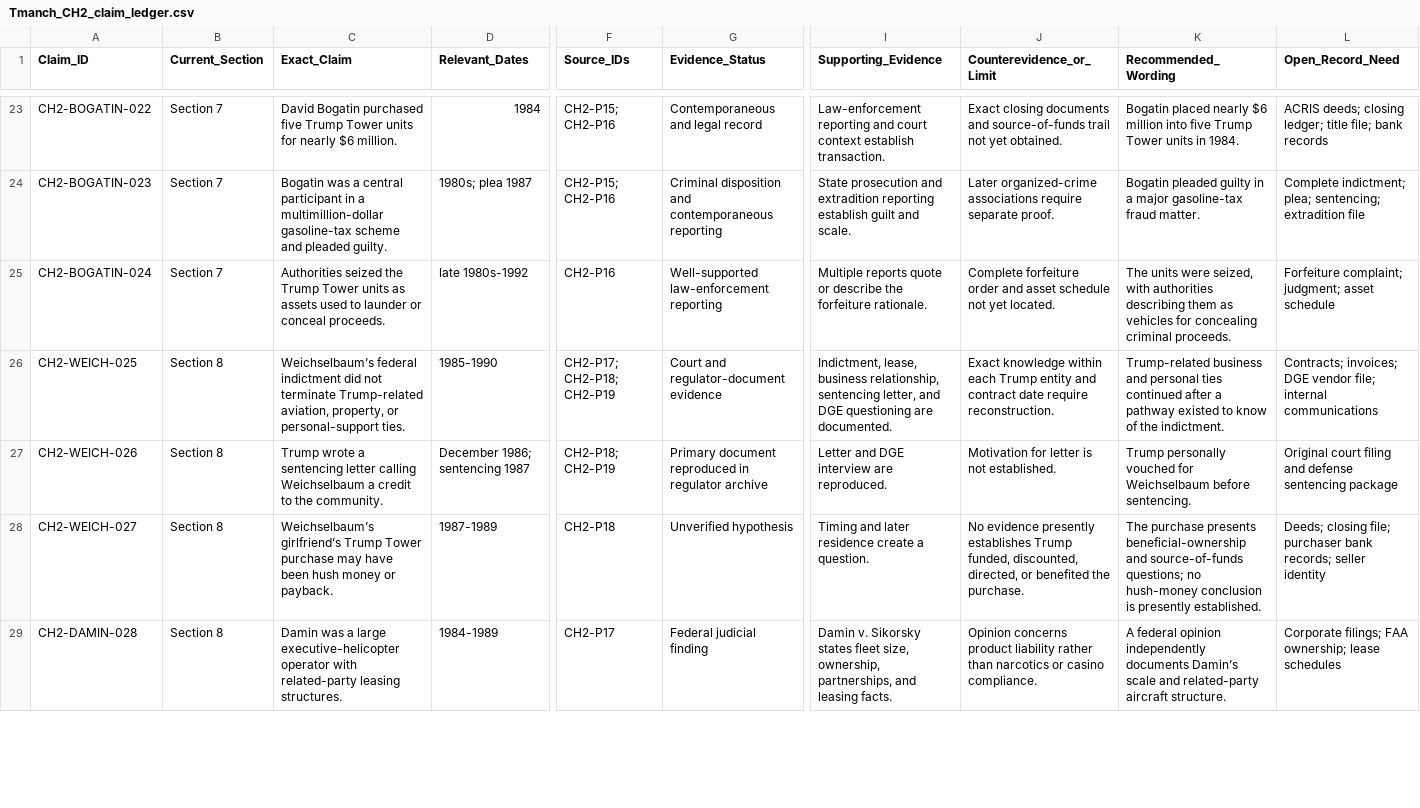
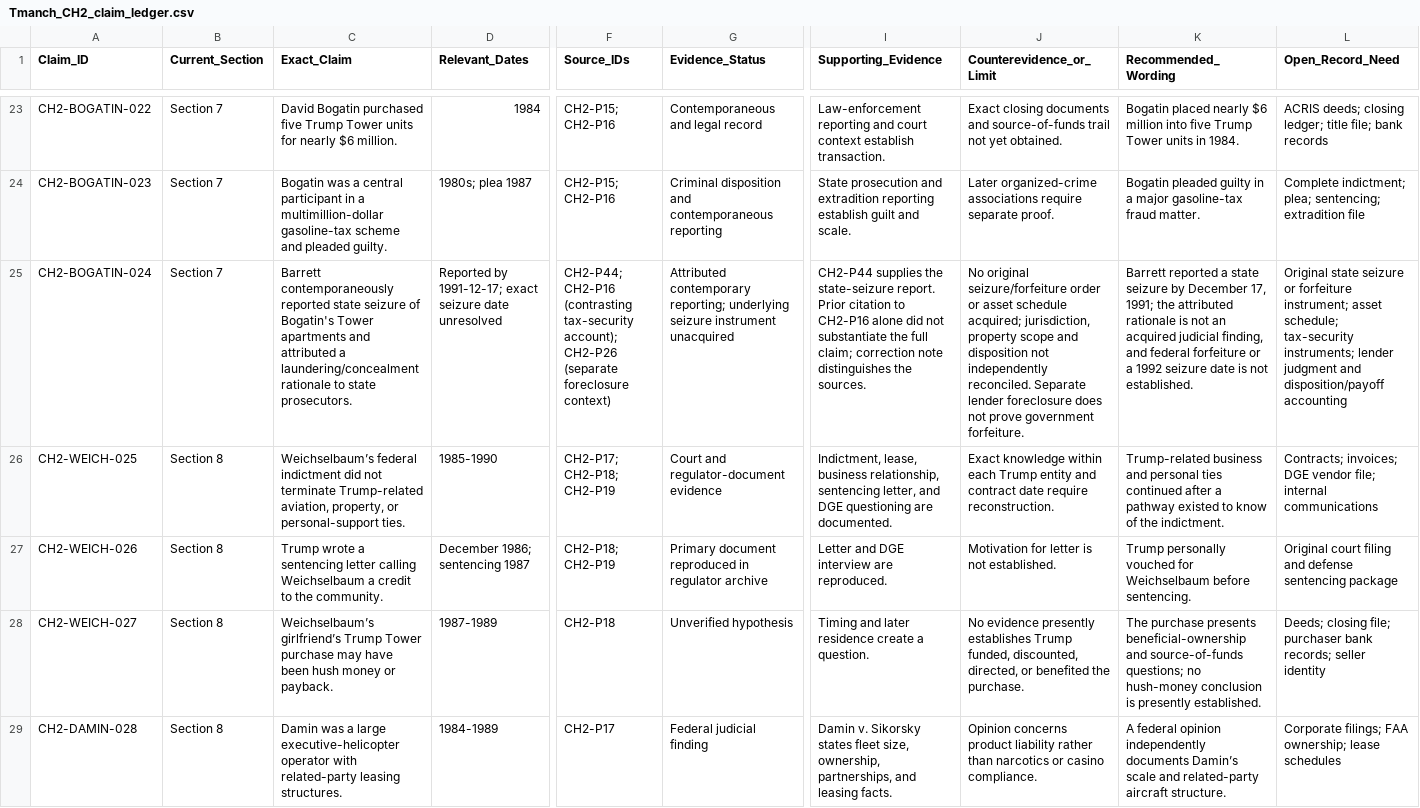
Before and after one commit to mfreeze77/DJT, a CSV file: research-library/Tmanch_CH2_claim_ledger.csv, drawn as a sheet; only a part is shown, gaps mark what is left out; the diff names each change by its address in the sheet, - before the commit and + after, or states it on an @@ line.

Commit message:
Correct Bogatin source, jurisdiction and seizure chronology

```diff
--- a/research-library/Tmanch_CH2_claim_ledger.csv
+++ b/research-library/Tmanch_CH2_claim_ledger.csv
-C25 (Exact_Claim): Authorities seized the Trump Tower units as assets used to launder or conceal proceeds.
+C25 (Exact_Claim): Barrett contemporaneously reported state seizure of Bogatin's Tower apartments and attributed a laundering/concealment rationale to state prosecutors.
-D25 (Relevant_Dates): late 1980s-1992
+D25 (Relevant_Dates): Reported by 1991-12-17; exact seizure date unresolved
-F25 (Source_IDs): CH2-P16
+F25 (Source_IDs): CH2-P44; CH2-P16 (contrasting tax-security account); CH2-P26 (separate foreclosure context)
-G25 (Evidence_Status): Well-supported law-enforcement reporting
+G25 (Evidence_Status): Attributed contemporary reporting; underlying seizure instrument unacquired
-I25 (Supporting_Evidence): Multiple reports quote or describe the forfeiture rationale.
+I25 (Supporting_Evidence): CH2-P44 supplies the state-seizure report. Prior citation to CH2-P16 alone did not substantiate the full claim; correction note distinguishes the sources.
-J25 (Counterevidence_or_Limit): Complete forfeiture order and asset schedule not yet located.
+J25 (Counterevidence_or_Limit): No original seizure/forfeiture order or asset schedule acquired; jurisdiction, property scope and disposition not independently reconciled. Separate lender foreclosure does not prove government forfeiture.
-K25 (Recommended_Wording): The units were seized, with authorities describing them as vehicles for concealing criminal proceeds.
+K25 (Recommended_Wording): Barrett reported a state seizure by December 17, 1991; the attributed rationale is not an acquired judicial finding, and federal forfeiture or a 1992 seizure date is not established.
-L25 (Open_Record_Need): Forfeiture complaint; judgment; asset schedule
+L25 (Open_Record_Need): Original state seizure or forfeiture instrument; asset schedule; tax-security instruments; lender judgment and disposition/payoff accounting
```
Also changed, not shown: research-library/Tmanch_Russian_Linked_Financial_Flows.csv, 9 other files.
